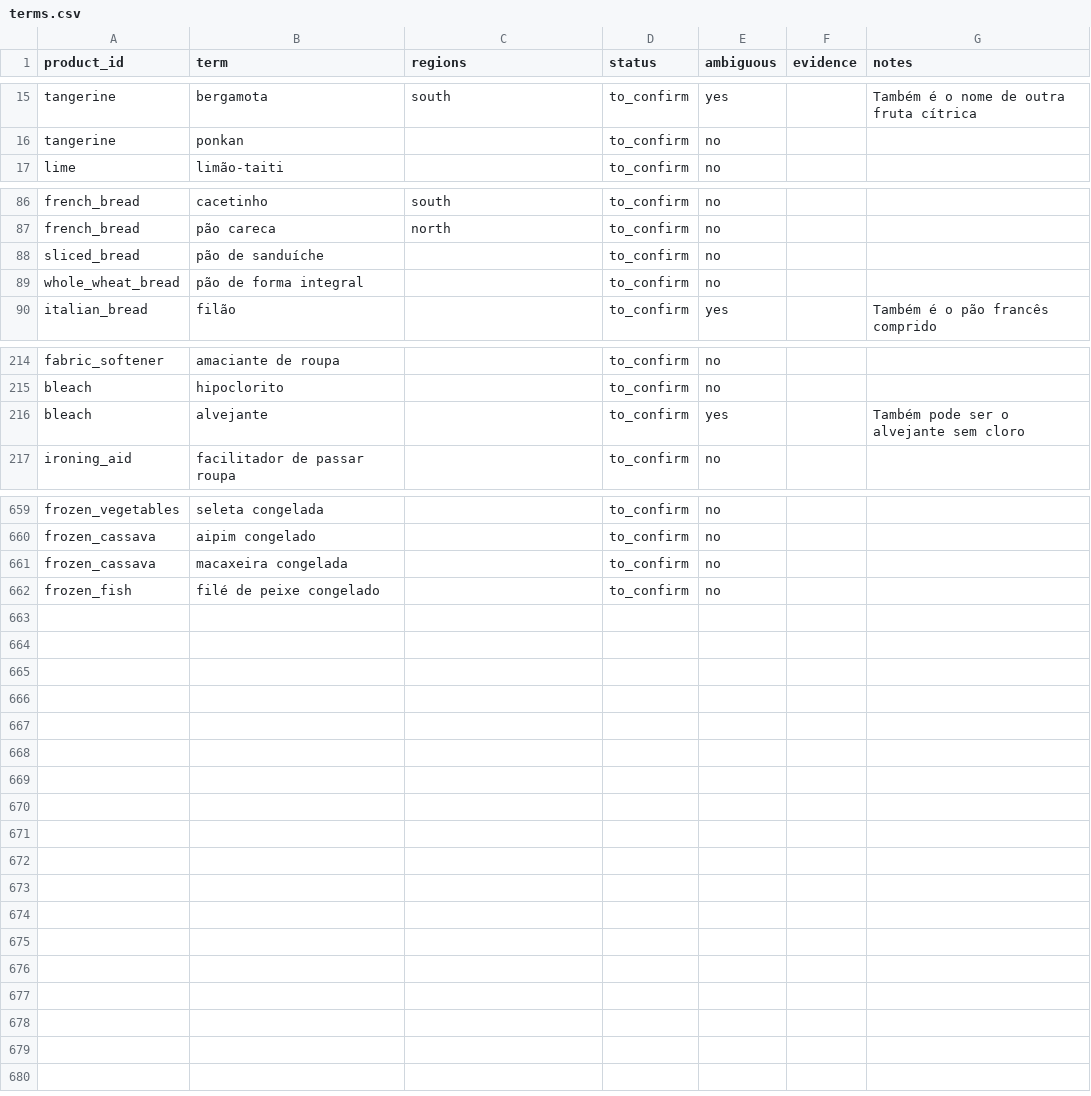
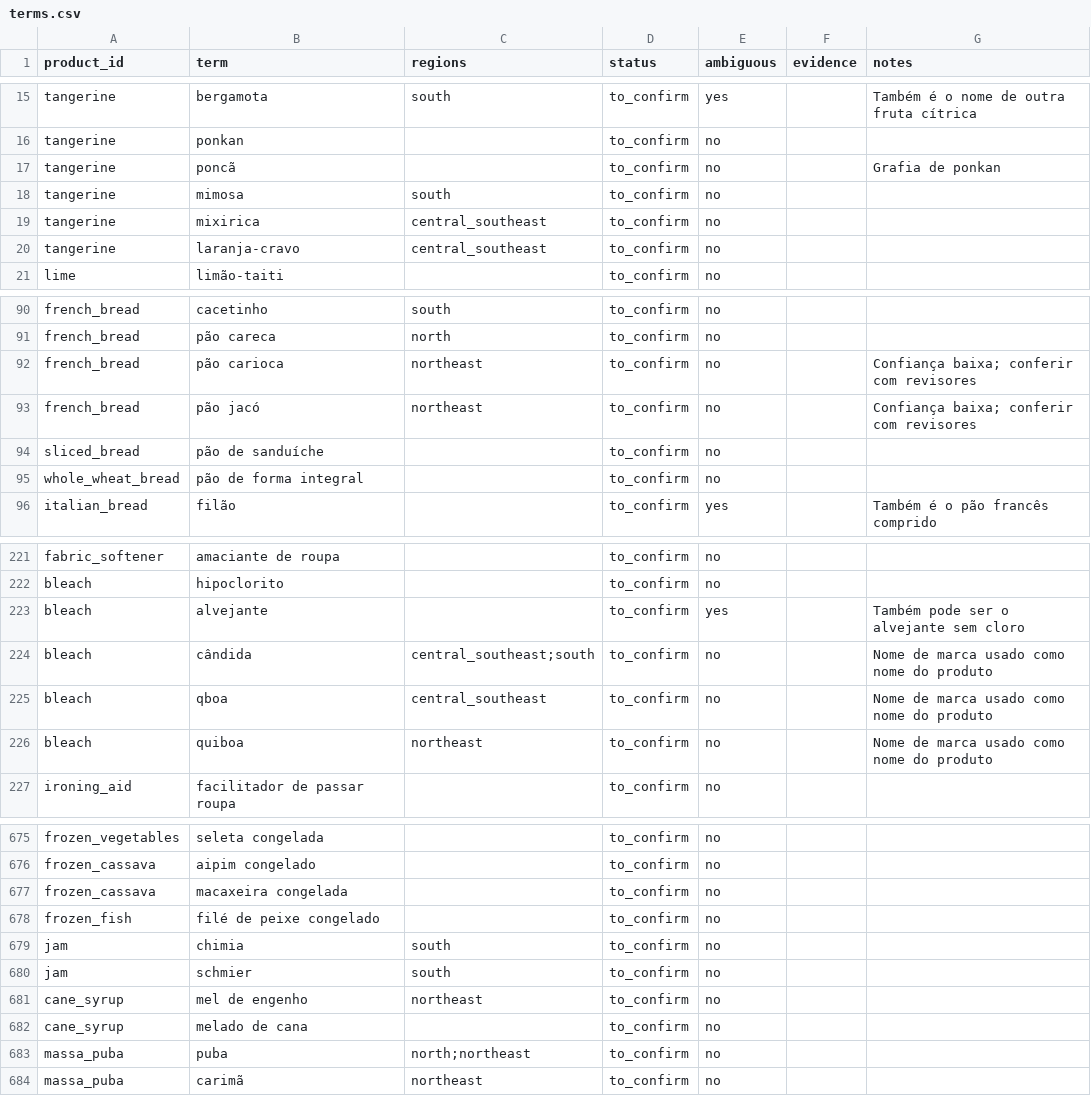
Before and after one commit to renan-schmitt/shopping-list, a CSV file: catalog/terms.csv, drawn as a sheet; only a part is shown, gaps mark what is left out; the diff covers the shown part only.

```diff
--- a/catalog/terms.csv
+++ b/catalog/terms.csv
@@ -16,2 +16,6 @@ tangerine,bergamota,south,to_confirm,yes,,Também é o nome de outra fruta cítr
 tangerine,ponkan,,to_confirm,no,,
+tangerine,poncã,,to_confirm,no,,Grafia de ponkan
+tangerine,mimosa,south,to_confirm,no,,
+tangerine,mixirica,central_southeast,to_confirm,no,,
+tangerine,laranja-cravo,central_southeast,to_confirm,no,,
 lime,limão-taiti,,to_confirm,no,,
@@ -87,2 +91,4 @@ french_bread,cacetinho,south,to_confirm,no,,
 french_bread,pão careca,north,to_confirm,no,,
+french_bread,pão carioca,northeast,to_confirm,no,,Confiança baixa; conferir com revisores
+french_bread,pão jacó,northeast,to_confirm,no,,Confiança baixa; conferir com revisores
 sliced_bread,pão de sanduíche,,to_confirm,no,,
@@ -216,2 +223,5 @@ bleach,hipoclorito,,to_confirm,no,,
 bleach,alvejante,,to_confirm,yes,,Também pode ser o alvejante sem cloro
+bleach,cândida,central_southeast;south,to_confirm,no,,Nome de marca usado como nome do produto
+bleach,qboa,central_southeast,to_confirm,no,,Nome de marca usado como nome do produto
+bleach,quiboa,northeast,to_confirm,no,,Nome de marca usado como nome do produto
 ironing_aid,facilitador de passar roupa,,to_confirm,no,,
@@ -662 +678,7 @@ frozen_cassava,macaxeira congelada,,to_confirm,no,,
 frozen_fish,filé de peixe congelado,,to_confirm,no,,
+jam,chimia,south,to_confirm,no,,
+jam,schmier,south,to_confirm,no,,
+cane_syrup,mel de engenho,northeast,to_confirm,no,,
+cane_syrup,melado de cana,,to_confirm,no,,
+massa_puba,puba,north;northeast,to_confirm,no,,
+massa_puba,carimã,northeast,to_confirm,no,,
```
Also changed, not shown: 7 added rows and 1 edited cell elsewhere in this file, catalog/products.csv, 2 other files.
